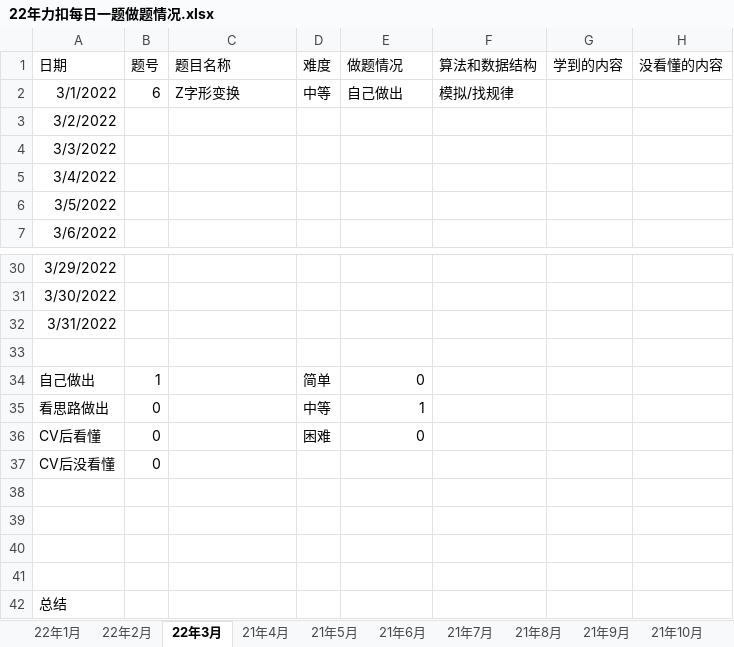
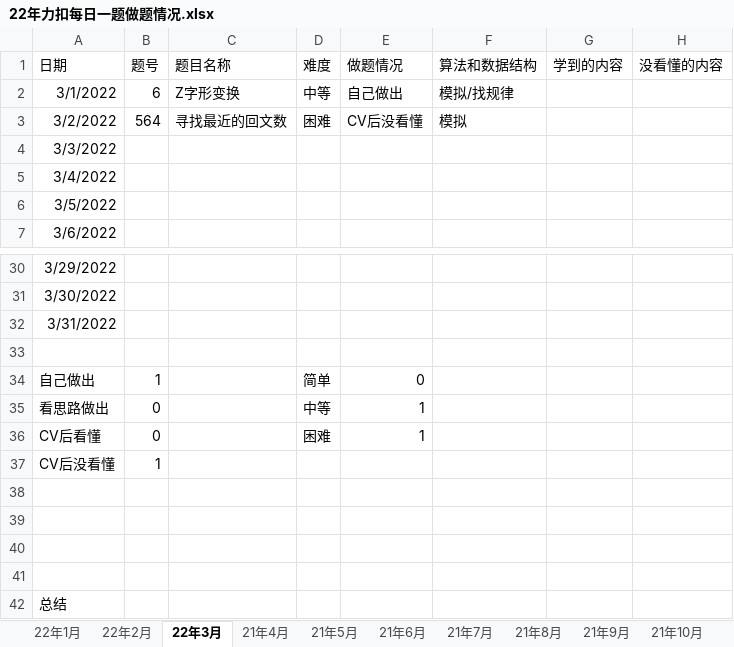
Before and after one commit to S-N-O-R-L-A-X/leetcode, an Excel workbook: 22年力扣每日一题做题情况.xlsx, sheet 22年3月, drawn as a sheet; only a part is shown, gaps mark what is left out; values as stored, in another font and other column widths than the file's, no borders; charts and pictures not drawn; the diff names each change by its address in the sheet, - before the commit and + after, or states it on an @@ line.

Commit message:
3-2

```diff
--- a/22年力扣每日一题做题情况.xlsx (sheet 22年3月)
+++ b/22年力扣每日一题做题情况.xlsx (sheet 22年3月)
-B3 (题号): (empty)
+B3 (题号): 564
-C3 (题目名称): (empty)
+C3 (题目名称): 寻找最近的回文数
-D3 (难度): (empty)
+D3 (难度): 困难
-E3 (做题情况): (empty)
+E3 (做题情况): CV后没看懂
-F3 (算法和数据结构): (empty)
+F3 (算法和数据结构): 模拟
-E36 (做题情况): 0
+E36 (做题情况): 1
-B37 (题号): 0
+B37 (题号): 1
```
Also changed, not shown: sheet 汇总, charts or pictures.
